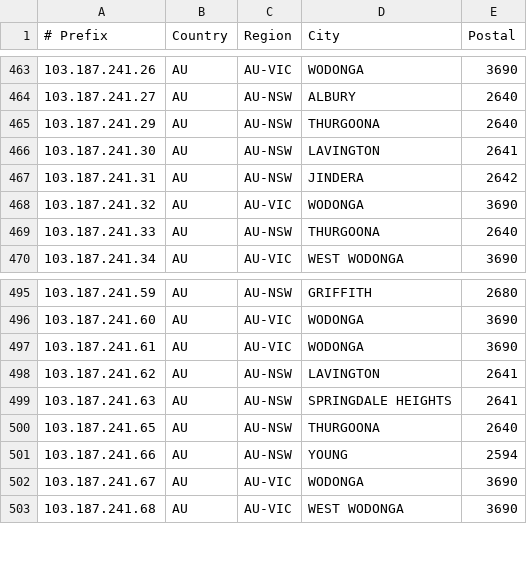
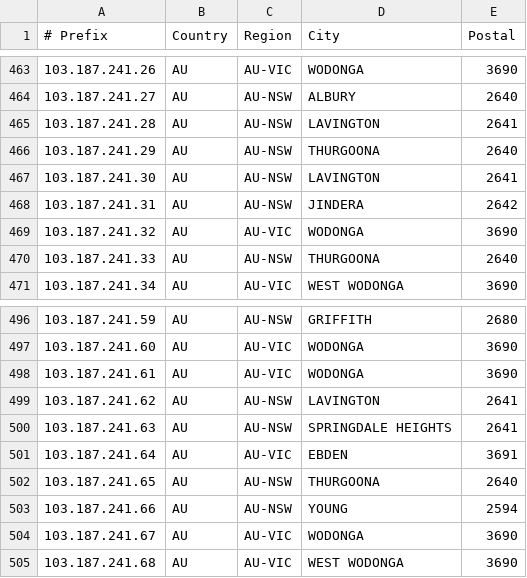
Before and after one commit to LightningIP/geofeed, a CSV file: geofeed.csv, drawn as a sheet; only a part is shown, gaps mark what is left out; the diff names each change by its address in the sheet, - before the commit and + after, or states it on an @@ line.

Commit message:
IP Address Updates

```diff
--- a/geofeed.csv
+++ b/geofeed.csv
+row 465: 103.187.241.28 | AU | AU-NSW | LAVINGTON | 2641
+row 501: 103.187.241.64 | AU | AU-VIC | EBDEN | 3691
```
